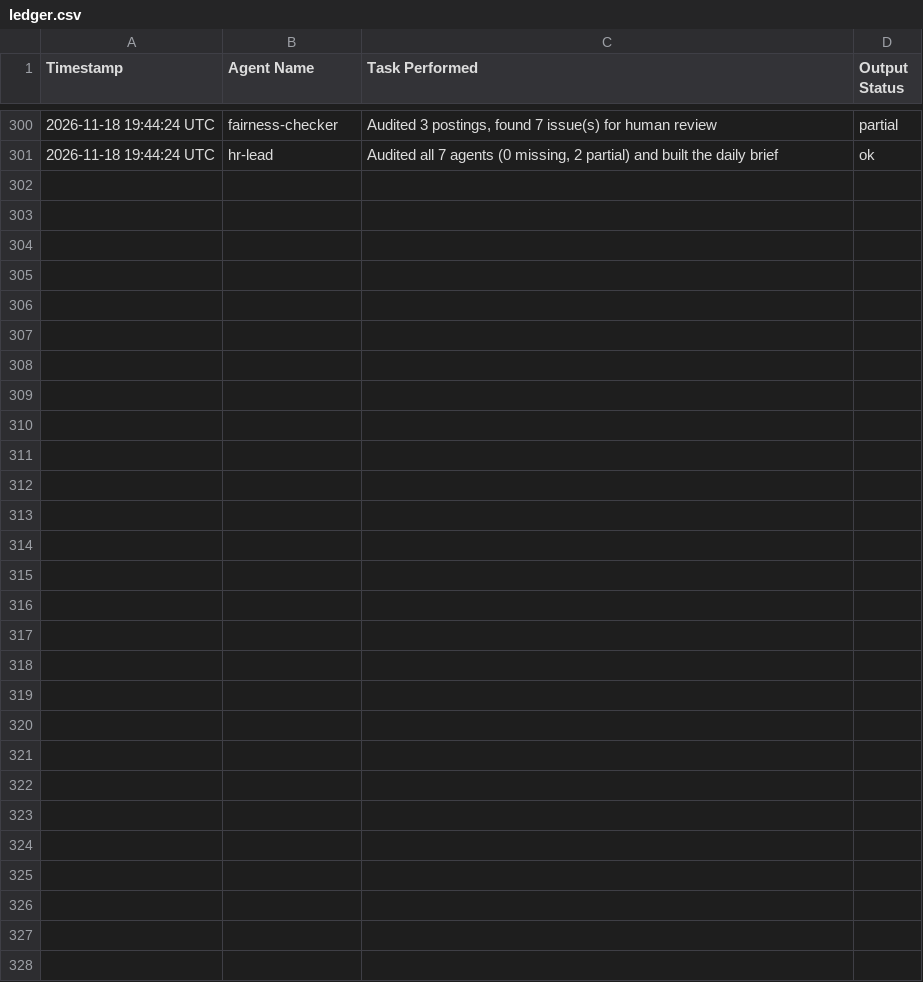
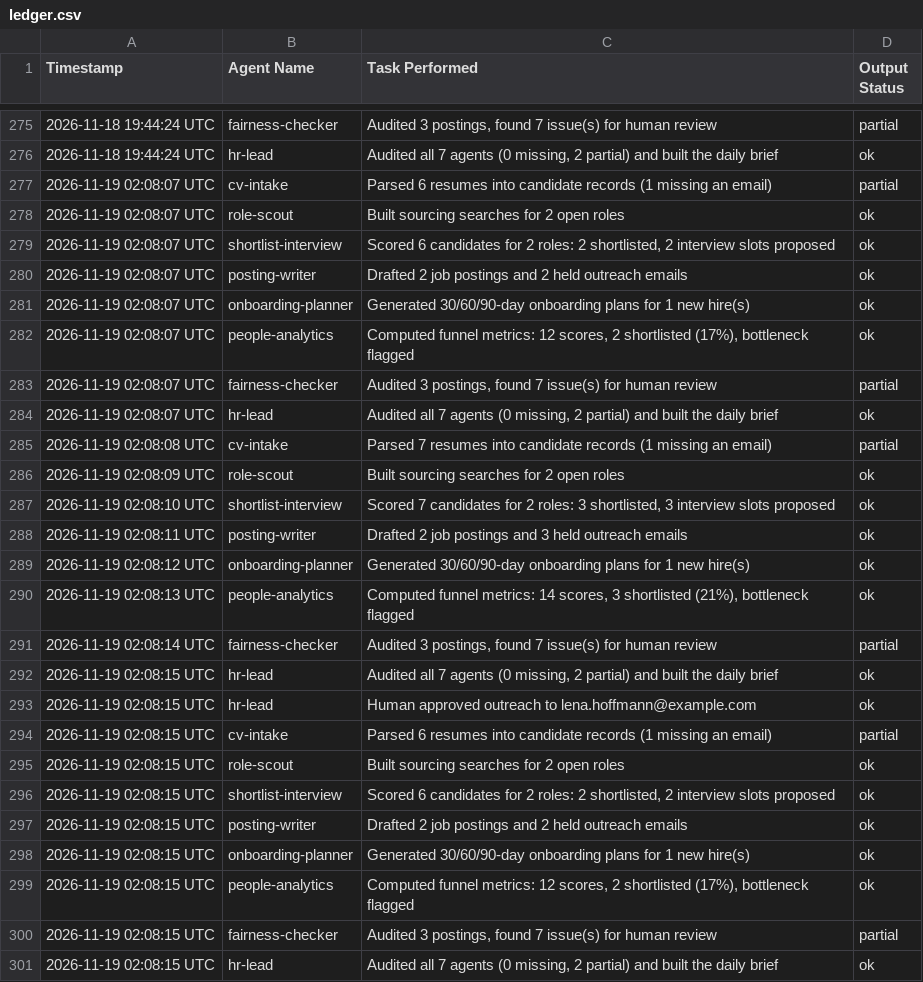
Before and after one commit to mehmoodanas/talentbridge-ai-hr-agency, a CSV file: out/ledger.csv, drawn as a sheet; only a part is shown, gaps mark what is left out; the diff covers the shown part only; the diff names each change by its address in the sheet, - before the commit and + after, or states it on an @@ line.

Commit message:
Agents ran: update ledger

```diff
--- a/out/ledger.csv
+++ b/out/ledger.csv
+row 277: 2026-11-19 02:08:07 UTC | cv-intake | Parsed 6 resumes into candidate records (1 missing an email) | partial
+row 278: 2026-11-19 02:08:07 UTC | role-scout | Built sourcing searches for 2 open roles | ok
+row 279: 2026-11-19 02:08:07 UTC | shortlist-interview | Scored 6 candidates for 2 roles: 2 shortlisted, 2 interview slots proposed | ok
+row 280: 2026-11-19 02:08:07 UTC | posting-writer | Drafted 2 job postings and 2 held outreach emails | ok
+row 281: 2026-11-19 02:08:07 UTC | onboarding-planner | Generated 30/60/90-day onboarding plans for 1 new hire(s) | ok
+row 282: 2026-11-19 02:08:07 UTC | people-analytics | Computed funnel metrics: 12 scores, 2 shortlisted (17%), bottleneck flagged | ok
+row 283: 2026-11-19 02:08:07 UTC | fairness-checker | Audited 3 postings, found 7 issue(s) for human review | partial
+row 284: 2026-11-19 02:08:07 UTC | hr-lead | Audited all 7 agents (0 missing, 2 partial) and built the daily brief | ok
+row 285: 2026-11-19 02:08:08 UTC | cv-intake | Parsed 7 resumes into candidate records (1 missing an email) | partial
+row 286: 2026-11-19 02:08:09 UTC | role-scout | Built sourcing searches for 2 open roles | ok
+row 287: 2026-11-19 02:08:10 UTC | shortlist-interview | Scored 7 candidates for 2 roles: 3 shortlisted, 3 interview slots proposed | ok
+row 288: 2026-11-19 02:08:11 UTC | posting-writer | Drafted 2 job postings and 3 held outreach emails | ok
+row 289: 2026-11-19 02:08:12 UTC | onboarding-planner | Generated 30/60/90-day onboarding plans for 1 new hire(s) | ok
+row 290: 2026-11-19 02:08:13 UTC | people-analytics | Computed funnel metrics: 14 scores, 3 shortlisted (21%), bottleneck flagged | ok
+row 291: 2026-11-19 02:08:14 UTC | fairness-checker | Audited 3 postings, found 7 issue(s) for human review | partial
+row 292: 2026-11-19 02:08:15 UTC | hr-lead | Audited all 7 agents (0 missing, 2 partial) and built the daily brief | ok
+row 293: 2026-11-19 02:08:15 UTC | hr-lead | Human approved outreach to lena.hoffmann@example.com | ok
+row 294: 2026-11-19 02:08:15 UTC | cv-intake | Parsed 6 resumes into candidate records (1 missing an email) | partial
+row 295: 2026-11-19 02:08:15 UTC | role-scout | Built sourcing searches for 2 open roles | ok
+row 296: 2026-11-19 02:08:15 UTC | shortlist-interview | Scored 6 candidates for 2 roles: 2 shortlisted, 2 interview slots proposed | ok
+row 297: 2026-11-19 02:08:15 UTC | posting-writer | Drafted 2 job postings and 2 held outreach emails | ok
+row 298: 2026-11-19 02:08:15 UTC | onboarding-planner | Generated 30/60/90-day onboarding plans for 1 new hire(s) | ok
+row 299: 2026-11-19 02:08:15 UTC | people-analytics | Computed funnel metrics: 12 scores, 2 shortlisted (17%), bottleneck flagged | ok
+row 300: 2026-11-19 02:08:15 UTC | fairness-checker | Audited 3 postings, found 7 issue(s) for human review | partial
+row 301: 2026-11-19 02:08:15 UTC | hr-lead | Audited all 7 agents (0 missing, 2 partial) and built the daily brief | ok
```
Also changed, not shown: 25 removed rows elsewhere in this file, 3 other files.
